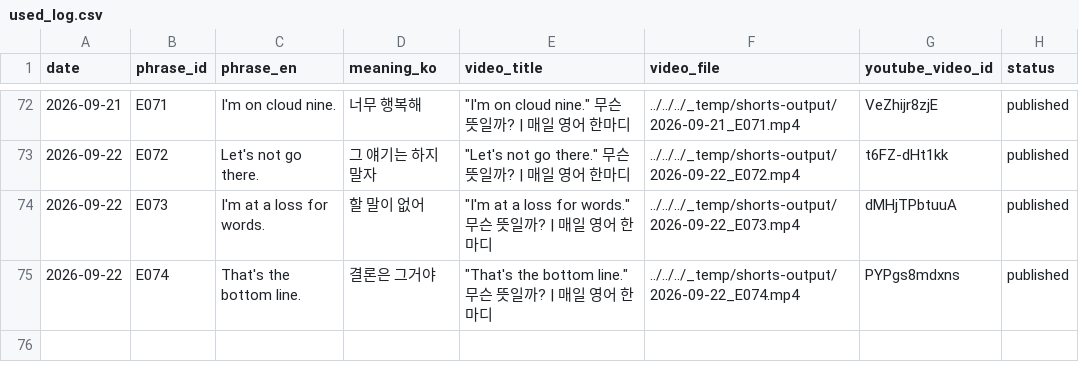
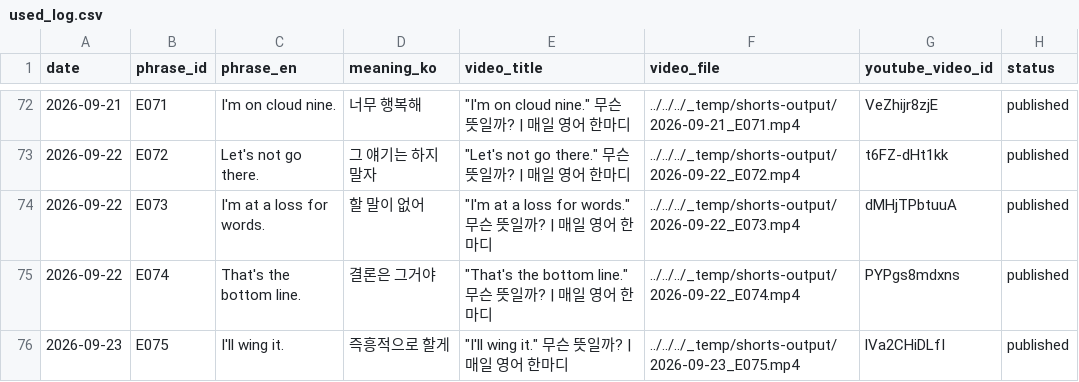
Before and after one commit to 1230-png/Soop1230, a CSV file: channel_200y3b/used_log.csv, drawn as a sheet; only a part is shown, gaps mark what is left out.

```diff
--- a/channel_200y3b/used_log.csv
+++ b/channel_200y3b/used_log.csv
@@ -75 +75,2 @@ date,phrase_id,phrase_en,meaning_ko,video_title,video_file,youtube_video_id,stat
 2026-09-22,E074,That's the bottom line.,결론은 그거야,"""That's the bottom line."" 무슨 뜻일까? | 매일 영어 한마디",../../../_temp/shorts-output/2026-09-22_E074.mp4,PYPgs8mdxns,published
+2026-09-23,E075,I'll wing it.,즉흥적으로 할게,"""I'll wing it."" 무슨 뜻일까? | 매일 영어 한마디",../../../_temp/shorts-output/2026-09-23_E075.mp4,lVa2CHiDLfI,published
```
